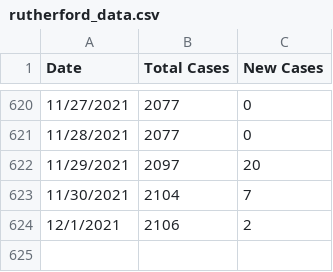
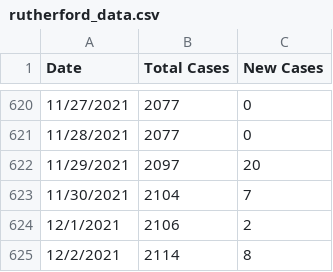
Before and after one commit to rutherford-nj/data-committee.covid-data, a CSV file: data/csv/rutherford_data.csv, drawn as a sheet; only a part is shown, gaps mark what is left out; the diff names each change by its address in the sheet, - before the commit and + after, or states it on an @@ line.

Commit message:
12/2 data

```diff
--- a/data/csv/rutherford_data.csv
+++ b/data/csv/rutherford_data.csv
+row 625: 12/2/2021 | 2114 | 8
```
